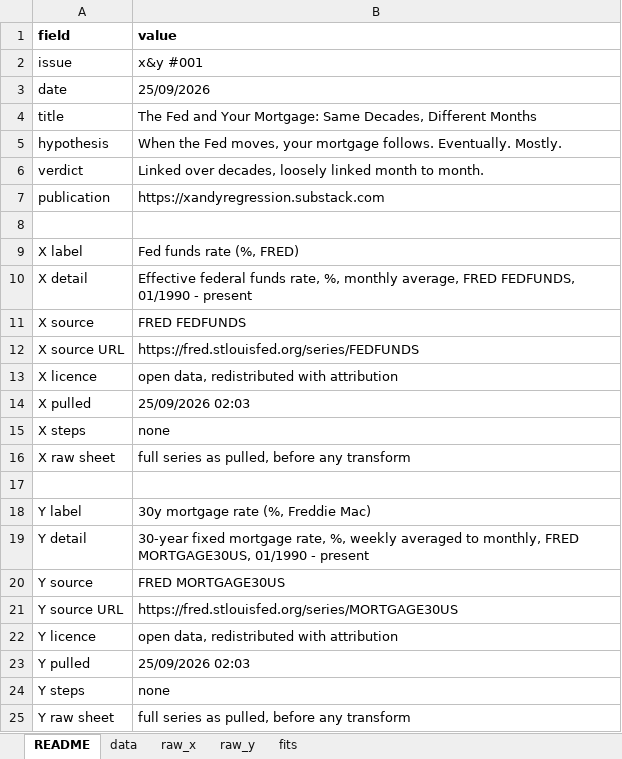
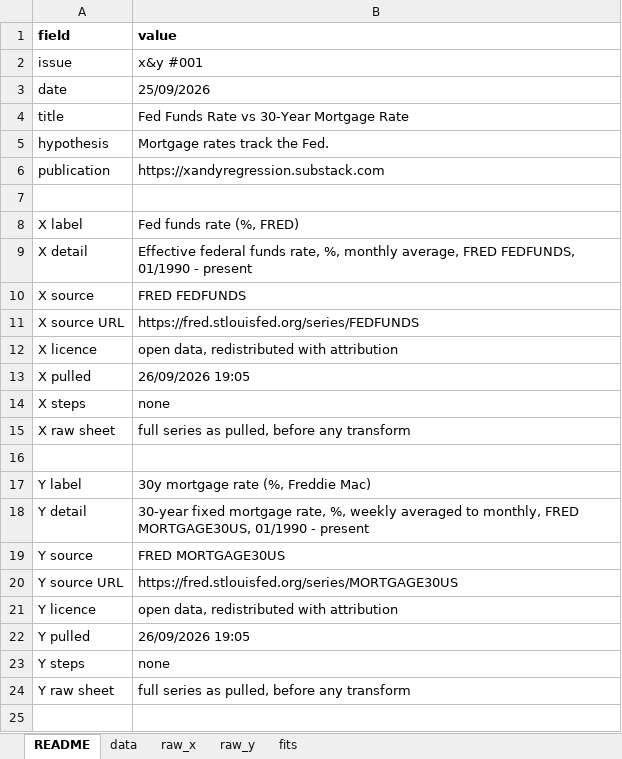
Before and after one commit to shrayrajpahwa/x_and_y_data, an Excel workbook: 001/xy_001_data.xlsx, sheet README, drawn as a sheet; only a part is shown; the shorter side is filled out with more unchanged rows; values as stored, in another font and other column widths than the file's, no borders; removed rows and columns are numbered as before the commit, all else as after; the diff names each change by its address in the sheet, - before the commit and + after, or states it on an @@ line.

```diff
--- a/001/xy_001_data.xlsx (sheet README)
+++ b/001/xy_001_data.xlsx (sheet README)
-B4 (value): The Fed and Your Mortgage: Same Decades, Different Months
+B4 (value): Fed Funds Rate vs 30-Year Mortgage Rate
-B5 (value): When the Fed moves, your mortgage follows. Eventually. Mostly.
+B5 (value): Mortgage rates track the Fed.
-row 6: verdict | Linked over decades, loosely linked month to month.
-B13 (value): 25/09/2026 02:03
+B13 (value): 26/09/2026 19:05
-B22 (value): 25/09/2026 02:03
+B22 (value): 26/09/2026 19:05
```
Also changed, not shown: 002/xy_002_data.xlsx, 003/xy_003_data.xlsx, 20 other files.
